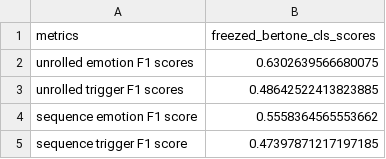
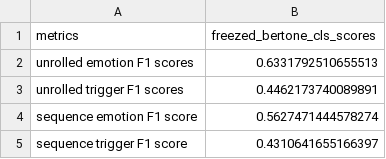
Before and after one commit to GianM0027/NLP-EFR-and-ERD-in-English-Conversations, a CSV file: results/pred_and_scores/freezed_bertone/unrolled_and_sequence_f1.csv, drawn as a sheet.

```diff
--- a/results/pred_and_scores/freezed_bertone/unrolled_and_sequence_f1.csv
+++ b/results/pred_and_scores/freezed_bertone/unrolled_and_sequence_f1.csv
@@ -1,5 +1,5 @@
 metrics,freezed_bertone_cls_scores
-unrolled emotion F1 scores,0.6302639566680075
-unrolled trigger F1 scores,0.48642522413823885
-sequence emotion F1 score,0.5558364565553662
-sequence trigger F1 score,0.47397871217197185
+unrolled emotion F1 scores,0.6331792510655513
+unrolled trigger F1 scores,0.4462173740089891
+sequence emotion F1 score,0.5627471444578274
+sequence trigger F1 score,0.4310641655166397
```
Also changed, not shown: results/pred_and_scores/big_bertone/f1_dialogue.csv, results/pred_and_scores/big_bertone/predictions.csv, 9 other files.
